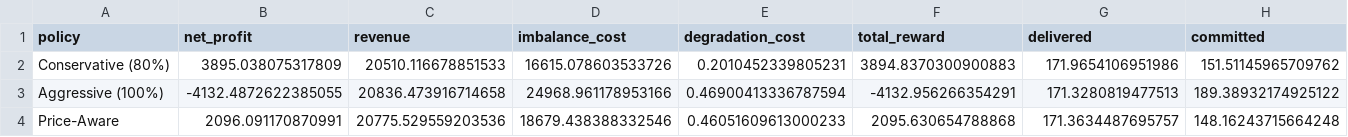
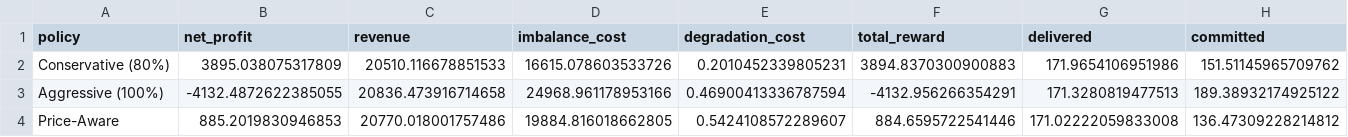
Before and after one commit to AdrienSourdilleTIL/Solar_Merchant_RL, a CSV file: results/metrics/baseline_comparison.csv, drawn as a sheet; only a part is shown; the diff covers the shown part only; the diff names each change by its address in the sheet, - before the commit and + after, or states it on an @@ line.

```diff
--- a/results/metrics/baseline_comparison.csv
+++ b/results/metrics/baseline_comparison.csv
-B4 (net_profit): 2096.091170870991
+B4 (net_profit): 885.2019830946853
-C4 (revenue): 20775.529559203536
+C4 (revenue): 20770.018001757486
-D4 (imbalance_cost): 18679.438388332546
+D4 (imbalance_cost): 19884.816018662805
-E4 (degradation_cost): 0.46051609613000233
+E4 (degradation_cost): 0.5424108572289607
-F4 (total_reward): 2095.630654788868
+F4 (total_reward): 884.6595722541446
-G4 (delivered): 171.3634487695757
+G4 (delivered): 171.02222059833008
-H4 (committed): 148.16243715664248
+H4 (committed): 136.47309228214812
```
Also changed, not shown: 2 edited cells elsewhere in this file, 11 other files.
